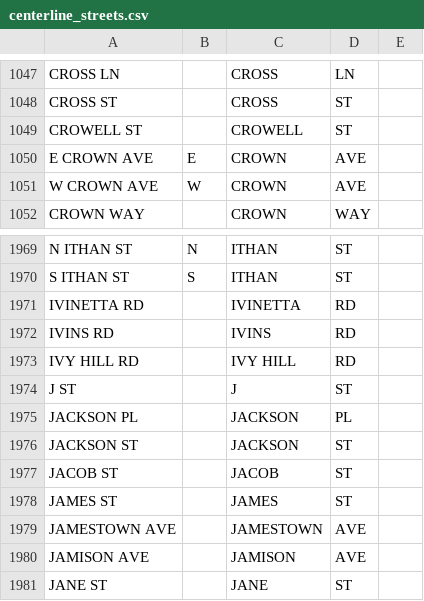
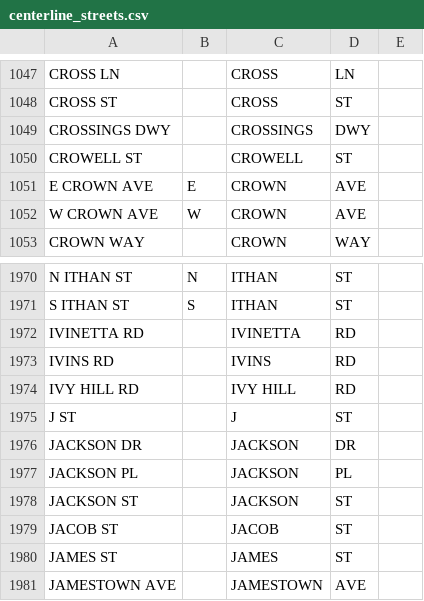
Before and after one commit to CityOfPhiladelphia/passyunk, a CSV file: passyunk/pdata/centerline_streets.csv, drawn as a sheet; only a part is shown, gaps mark what is left out; the shorter side is filled out with more unchanged rows.

Commit message:
Updated pyproject.toml, centerline.csv, centerline_streets.csv version 2.7.0

```diff
--- a/passyunk/pdata/centerline_streets.csv
+++ b/passyunk/pdata/centerline_streets.csv
@@ -1048,2 +1048,3 @@ CROSS LN,,CROSS,LN,
 CROSS ST,,CROSS,ST,
+CROSSINGS DWY,,CROSSINGS,DWY,
 CROWELL ST,,CROWELL,ST,
@@ -1974,2 +1975,3 @@ IVY HILL RD,,IVY HILL,RD,
 J ST,,J,ST,
+JACKSON DR,,JACKSON,DR,
 JACKSON PL,,JACKSON,PL,
```
Also changed, not shown: 2 other files.
